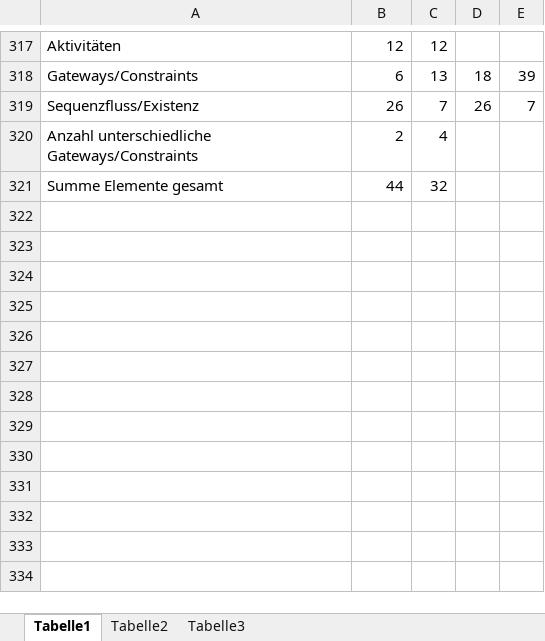
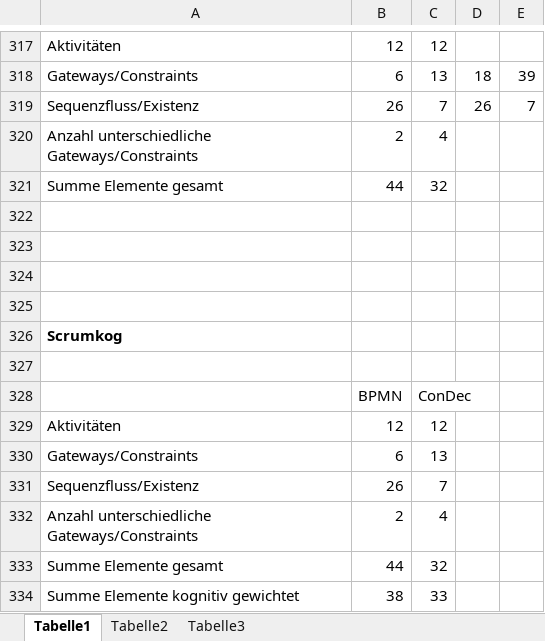
Before and after one commit to biankahampp/Masterarbeit, an Excel workbook: Mappe1.xlsx, sheet Tabelle1, drawn as a sheet; only a part is shown, gaps mark what is left out; values as stored, in another font and other column widths than the file's, no borders; charts and pictures not drawn; the diff names each change by its address in the sheet, - before the commit and + after, or states it on an @@ line.

```diff
--- a/Mappe1.xlsx (sheet Tabelle1)
+++ b/Mappe1.xlsx (sheet Tabelle1)
+row 322: (empty)
+row 323: (empty)
+row 324: (empty)
+row 325: (empty)
+row 326: Scrumkog
+row 327: (empty)
+row 328:  | BPMN | ConDec
+row 329: Aktivitäten | 12 | 12
+row 330: Gateways/Constraints | 6 | 13
+row 331: Sequenzfluss/Existenz | 26 | 7
+row 332: Anzahl unterschiedliche Gateways/Constraints | 2 | 4
+row 333: Summe Elemente gesamt | 44 | 32
+row 334: Summe Elemente kognitiv gewichtet | 38 | 33
```
Also changed, not shown: 15 other files.
